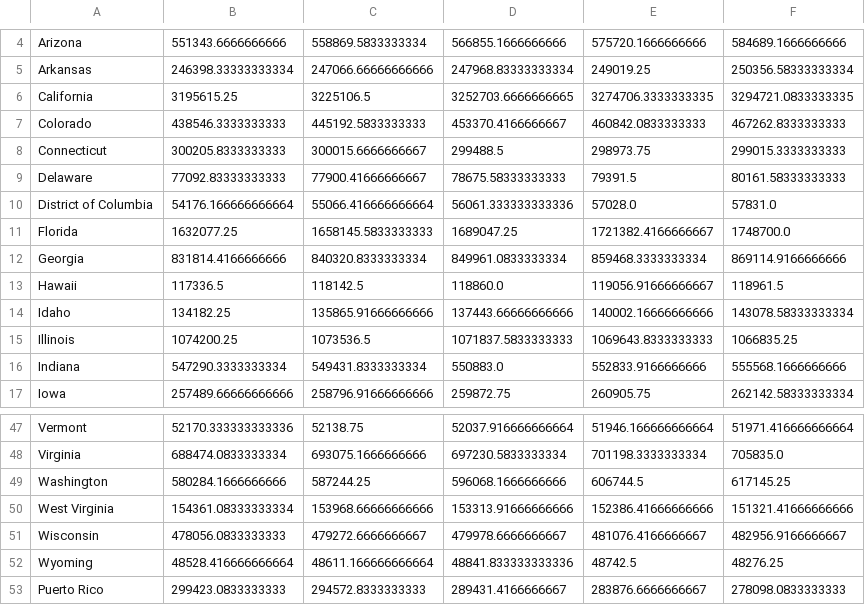
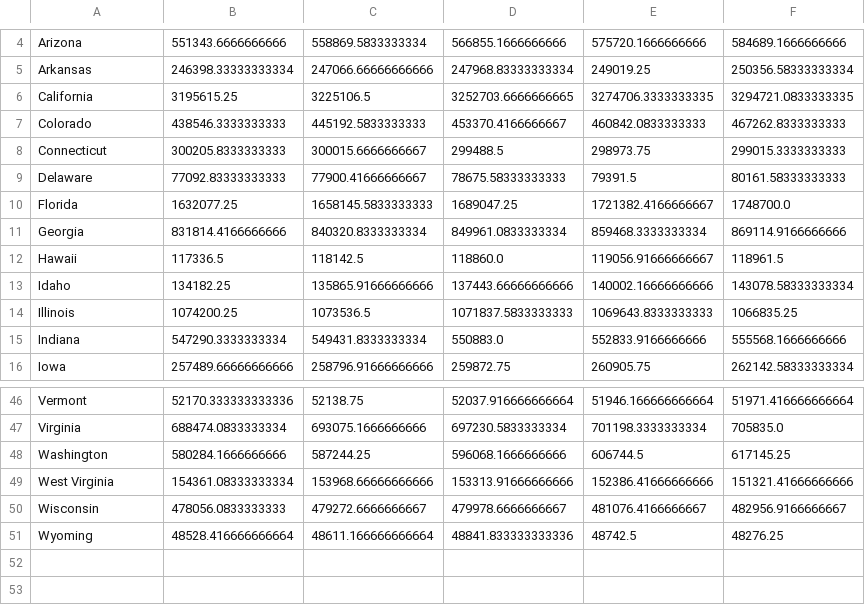
Before and after one commit to jellebosscher/DA-DV, a CSV file: data/population_per_month_state.csv, drawn as a sheet; only a part is shown, gaps mark what is left out.

Commit message:
Add files via upload

```diff
--- a/data/population_per_month_state.csv
+++ b/data/population_per_month_state.csv
@@ -9,3 +9,2 @@ Connecticut,300205.8333333333,300015.6666666667,299488.5,298973.75,299015.333333
 Delaware,77092.83333333333,77900.41666666667,78675.58333333333,79391.5,80161.58333333333
-District of Columbia,54176.166666666664,55066.416666666664,56061.333333333336,57028.0,57831.0
 Florida,1632077.25,1658145.5833333333,1689047.25,1721382.4166666667,1748700.0
@@ -52,2 +51 @@ Wisconsin,478056.0833333333,479272.6666666667,479978.6666666667,481076.416666666
 Wyoming,48528.416666666664,48611.166666666664,48841.833333333336,48742.5,48276.25
-Puerto Rico,299423.0833333333,294572.8333333333,289431.4166666667,283876.6666666667,278098.0833333333
```
